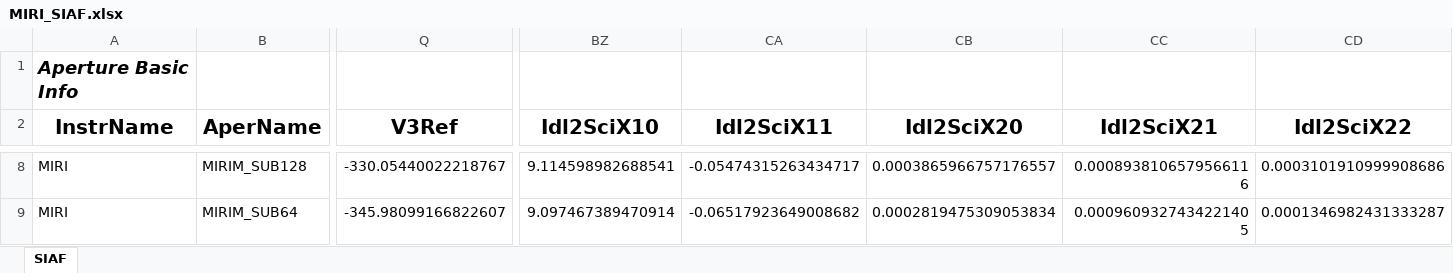
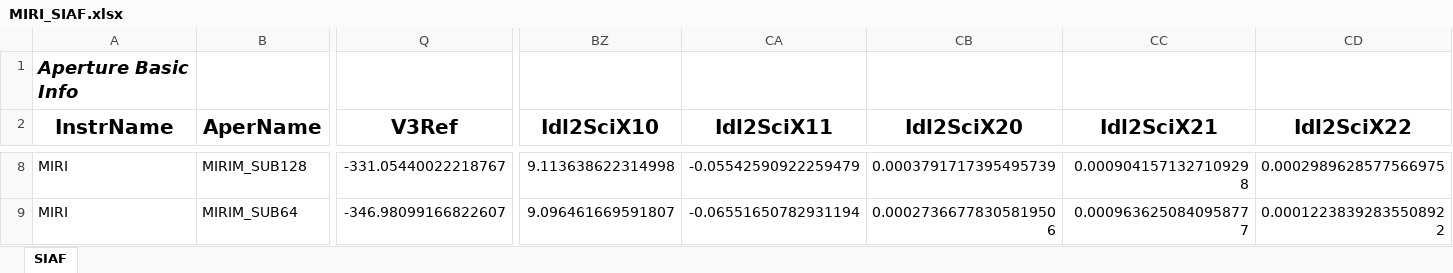
Before and after one commit to spacetelescope/pysiaf, an Excel workbook: pysiaf/pre_delivery_data/MIRI/MIRI_SIAF.xlsx, sheet SIAF, drawn as a sheet; only a part is shown, gaps mark what is left out; values as stored, in another font and other column widths than the file's, no borders; the diff covers the shown part only; the diff names each change by its address in the sheet, - before the commit and + after, or states it on an @@ line.

```diff
--- a/pysiaf/pre_delivery_data/MIRI/MIRI_SIAF.xlsx (sheet SIAF)
+++ b/pysiaf/pre_delivery_data/MIRI/MIRI_SIAF.xlsx (sheet SIAF)
-Q8 (V3Ref): -330.05440022218767
+Q8 (V3Ref): -331.05440022218767
-BZ8 (Idl2SciX10): 9.114598982688541
+BZ8 (Idl2SciX10): 9.113638622314998
-CA8 (Idl2SciX11): -0.05474315263434717
+CA8 (Idl2SciX11): -0.05542590922259479
-CB8 (Idl2SciX20): 0.0003865966757176557
+CB8 (Idl2SciX20): 0.0003791717395495739
-CC8 (Idl2SciX21): 0.0008938106579566116
+CC8 (Idl2SciX21): 0.0009041571327109298
-CD8 (Idl2SciX22): 0.0003101910999908686
+CD8 (Idl2SciX22): 0.0002989628577566975
-Q9 (V3Ref): -345.98099166822607
+Q9 (V3Ref): -346.98099166822607
-BZ9 (Idl2SciX10): 9.097467389470914
+BZ9 (Idl2SciX10): 9.096461669591807
-CA9 (Idl2SciX11): -0.06517923649008682
+CA9 (Idl2SciX11): -0.06551650782931194
-CB9 (Idl2SciX20): 0.0002819475309053834
+CB9 (Idl2SciX20): 0.00027366778305819506
-CC9 (Idl2SciX21): 0.0009609327434221405
+CC9 (Idl2SciX21): 0.0009636250840958777
-CD9 (Idl2SciX22): 0.0001346982431333287
+CD9 (Idl2SciX22): 0.00012238392835508922
```
Also changed, not shown: 1242 edited cells elsewhere in this sheet, 3 other files.
